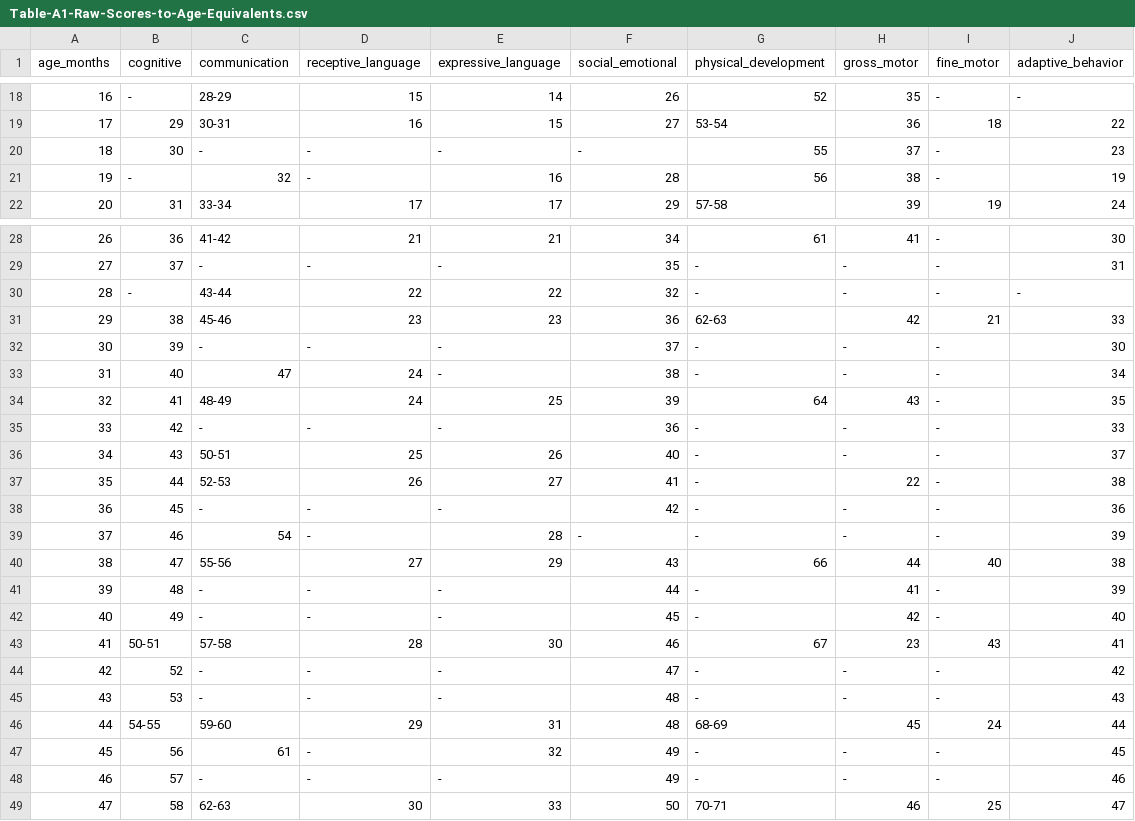
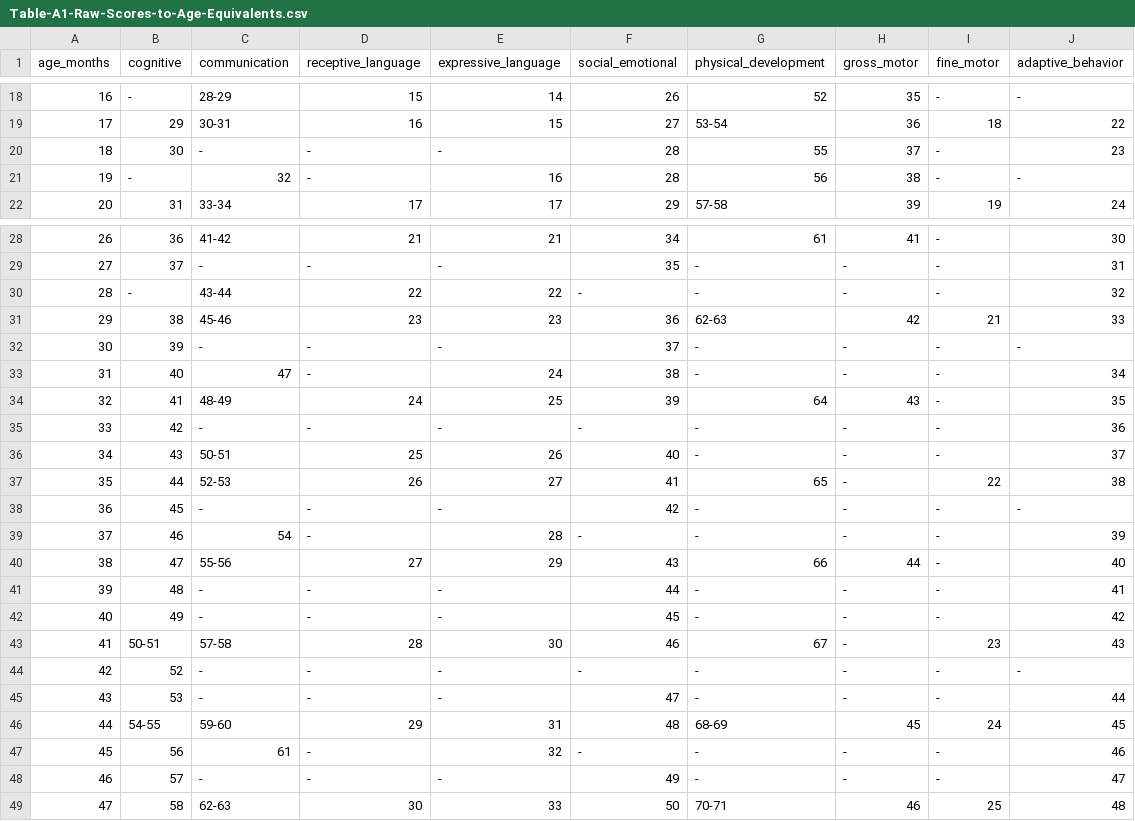
Before and after one commit to catnamedchris/slp, a CSV file: data/csv/Table-A1-Raw-Scores-to-Age-Equivalents.csv, drawn as a sheet; only a part is shown, gaps mark what is left out; the diff covers the shown part only.

```diff
--- a/data/csv/Table-A1-Raw-Scores-to-Age-Equivalents.csv
+++ b/data/csv/Table-A1-Raw-Scores-to-Age-Equivalents.csv
@@ -19,4 +19,4 @@ age_months,cognitive,communication,receptive_language,expressive_language,social
 17,29,30-31,16,15,27,53-54,36,18,22
-18,30,-,-,-,-,55,37,-,23
-19,-,32,-,16,28,56,38,-,19
+18,30,-,-,-,28,55,37,-,23
+19,-,32,-,16,28,56,38,-,-
 20,31,33-34,17,17,29,57-58,39,19,24
@@ -29,21 +29,21 @@ age_months,cognitive,communication,receptive_language,expressive_language,social
 27,37,-,-,-,35,-,-,-,31
-28,-,43-44,22,22,32,-,-,-,-
+28,-,43-44,22,22,-,-,-,-,32
 29,38,45-46,23,23,36,62-63,42,21,33
-30,39,-,-,-,37,-,-,-,30
-31,40,47,24,-,38,-,-,-,34
+30,39,-,-,-,37,-,-,-,-
+31,40,47,-,24,38,-,-,-,34
 32,41,48-49,24,25,39,64,43,-,35
-33,42,-,-,-,36,-,-,-,33
+33,42,-,-,-,-,-,-,-,36
 34,43,50-51,25,26,40,-,-,-,37
-35,44,52-53,26,27,41,-,22,-,38
-36,45,-,-,-,42,-,-,-,36
+35,44,52-53,26,27,41,65,-,22,38
+36,45,-,-,-,42,-,-,-,-
 37,46,54,-,28,-,-,-,-,39
-38,47,55-56,27,29,43,66,44,40,38
-39,48,-,-,-,44,-,41,-,39
-40,49,-,-,-,45,-,42,-,40
-41,50-51,57-58,28,30,46,67,23,43,41
-42,52,-,-,-,47,-,-,-,42
-43,53,-,-,-,48,-,-,-,43
-44,54-55,59-60,29,31,48,68-69,45,24,44
-45,56,61,-,32,49,-,-,-,45
-46,57,-,-,-,49,-,-,-,46
-47,58,62-63,30,33,50,70-71,46,25,47
+38,47,55-56,27,29,43,66,44,-,40
+39,48,-,-,-,44,-,-,-,41
+40,49,-,-,-,45,-,-,-,42
+41,50-51,57-58,28,30,46,67,-,23,43
+42,52,-,-,-,-,-,-,-,-
+43,53,-,-,-,47,-,-,-,44
+44,54-55,59-60,29,31,48,68-69,45,24,45
+45,56,61,-,32,-,-,-,-,46
+46,57,-,-,-,49,-,-,-,47
+47,58,62-63,30,33,50,70-71,46,25,48
```
Also changed, not shown: 44 edited cells elsewhere in this file.
